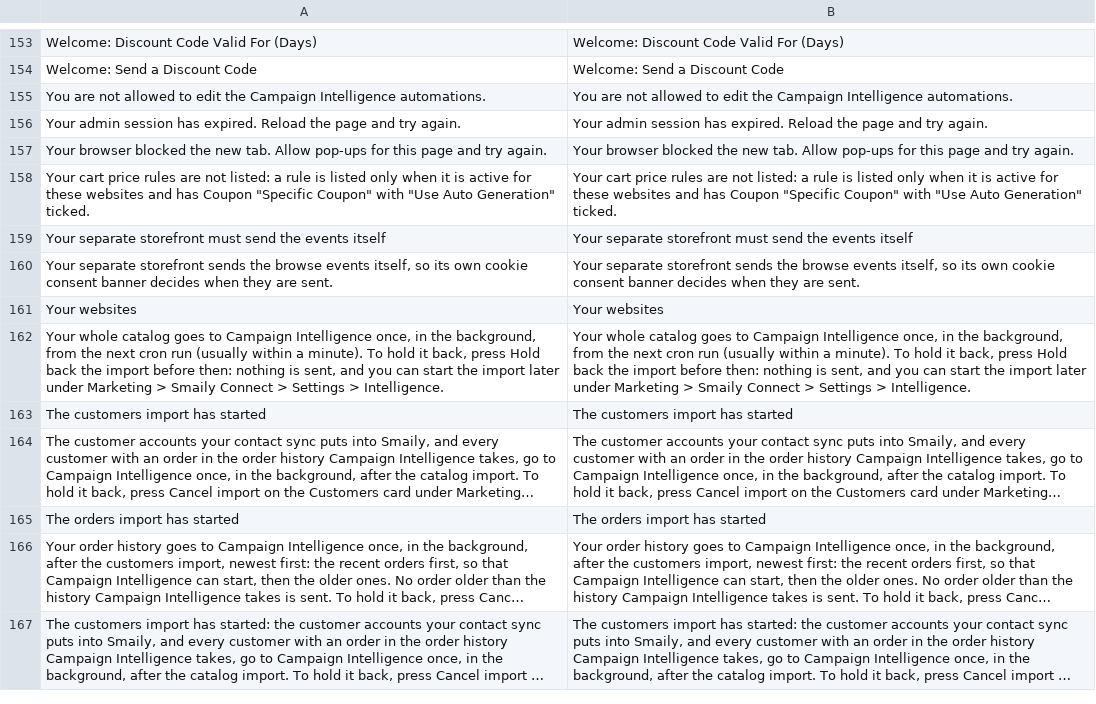
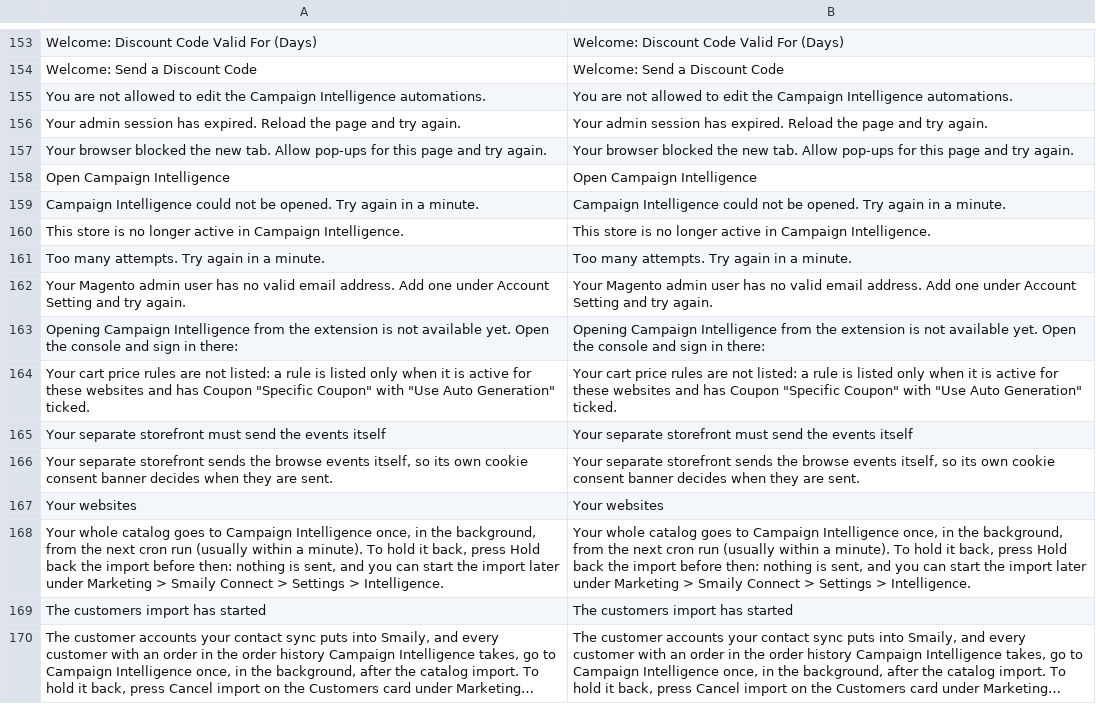
Before and after one commit to sendsmaily/smaily-magento-extension, a CSV file: i18n/en_US.csv, drawn as a sheet; only a part is shown, gaps mark what is left out; the shorter side is filled out with more unchanged rows; long unchanged cells end in …; the diff names each change by its address in the sheet, - before the commit and + after, or states it on an @@ line.

```diff
--- a/i18n/en_US.csv
+++ b/i18n/en_US.csv
+row 158: Open Campaign Intelligence | Open Campaign Intelligence
+row 159: Campaign Intelligence could not be opened. Try again in a minute. | Campaign Intelligence could not be opened. Try again in a minute.
+row 160: This store is no longer active in Campaign Intelligence. | This store is no longer active in Campaign Intelligence.
+row 161: Too many attempts. Try again in a minute. | Too many attempts. Try again in a minute.
+row 162: Your Magento admin user has no valid email address. Add one under Account Setting and try again. | Your Magento admin user has no valid email address. Add one under Account Setting and try again.
+row 163: Opening Campaign Intelligence from the extension is not available yet. Open the console and sign in there: | Opening Campaign Intelligence from the extension is not available yet. Open the console and sign in there:
```
Also changed, not shown: i18n/et_EE.csv, 10 other files.
